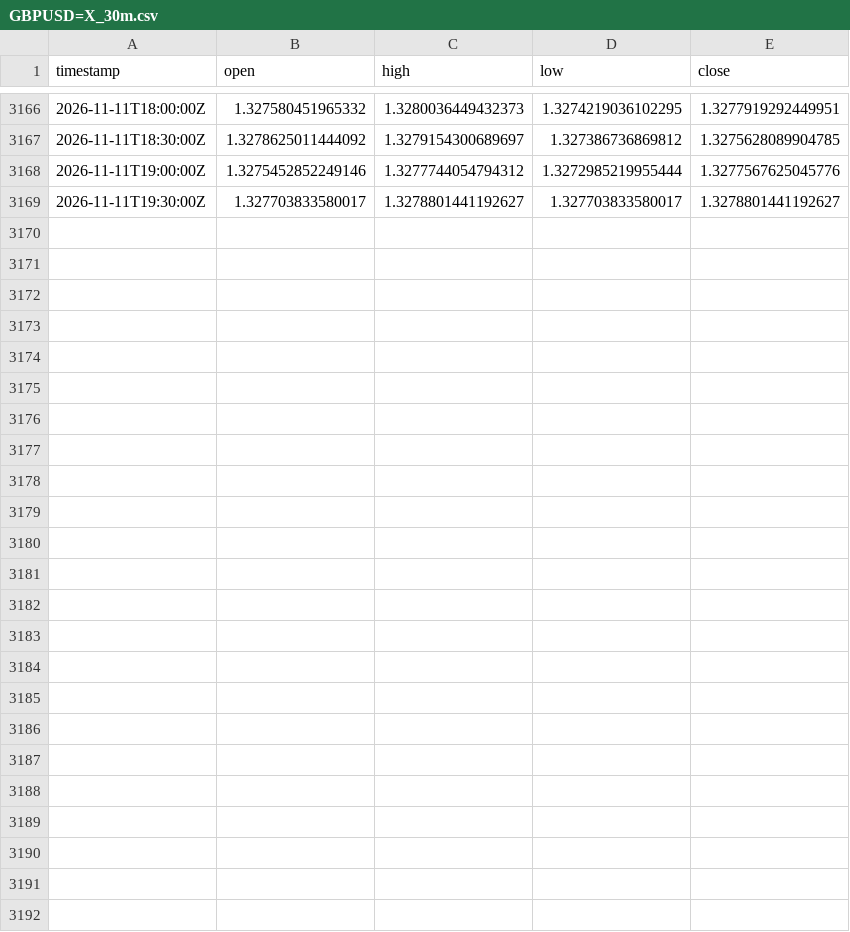
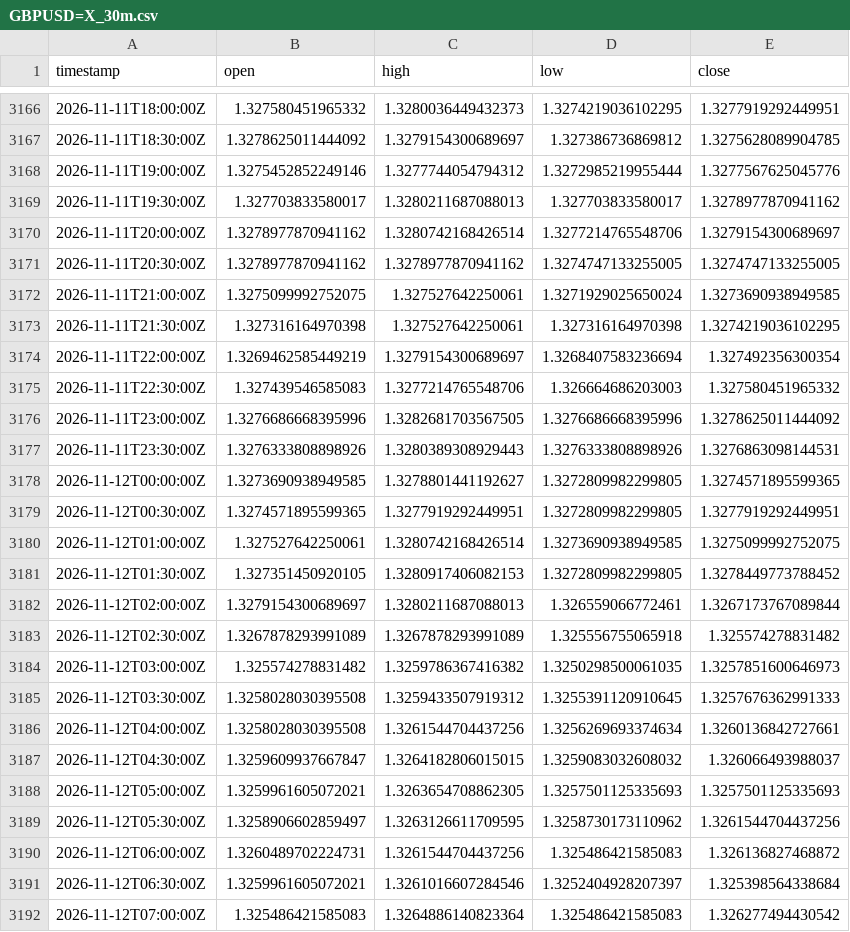
Before and after one commit to robelabraham1219-cmyk/institutional-trading-dashboard, a CSV file: data/GBPUSD=X_30m.csv, drawn as a sheet; only a part is shown, gaps mark what is left out; the diff covers the shown part only.

```diff
--- a/data/GBPUSD=X_30m.csv
+++ b/data/GBPUSD=X_30m.csv
@@ -3168,2 +3168,25 @@ timestamp,open,high,low,close
 2026-11-11T19:00:00Z,1.3275452852249146,1.3277744054794312,1.3272985219955444,1.3277567625045776
-2026-11-11T19:30:00Z,1.327703833580017,1.3278801441192627,1.327703833580017,1.3278801441192627
+2026-11-11T19:30:00Z,1.327703833580017,1.3280211687088013,1.327703833580017,1.3278977870941162
+2026-11-11T20:00:00Z,1.3278977870941162,1.3280742168426514,1.3277214765548706,1.3279154300689697
+2026-11-11T20:30:00Z,1.3278977870941162,1.3278977870941162,1.3274747133255005,1.3274747133255005
+2026-11-11T21:00:00Z,1.3275099992752075,1.327527642250061,1.3271929025650024,1.3273690938949585
+2026-11-11T21:30:00Z,1.327316164970398,1.327527642250061,1.327316164970398,1.3274219036102295
+2026-11-11T22:00:00Z,1.3269462585449219,1.3279154300689697,1.3268407583236694,1.327492356300354
+2026-11-11T22:30:00Z,1.327439546585083,1.3277214765548706,1.326664686203003,1.327580451965332
+2026-11-11T23:00:00Z,1.3276686668395996,1.3282681703567505,1.3276686668395996,1.3278625011444092
+2026-11-11T23:30:00Z,1.3276333808898926,1.3280389308929443,1.3276333808898926,1.3276863098144531
+2026-11-12T00:00:00Z,1.3273690938949585,1.3278801441192627,1.3272809982299805,1.3274571895599365
+2026-11-12T00:30:00Z,1.3274571895599365,1.3277919292449951,1.3272809982299805,1.3277919292449951
+2026-11-12T01:00:00Z,1.327527642250061,1.3280742168426514,1.3273690938949585,1.3275099992752075
+2026-11-12T01:30:00Z,1.327351450920105,1.3280917406082153,1.3272809982299805,1.3278449773788452
+2026-11-12T02:00:00Z,1.3279154300689697,1.3280211687088013,1.326559066772461,1.3267173767089844
+2026-11-12T02:30:00Z,1.3267878293991089,1.3267878293991089,1.325556755065918,1.325574278831482
+2026-11-12T03:00:00Z,1.325574278831482,1.3259786367416382,1.3250298500061035,1.3257851600646973
+2026-11-12T03:30:00Z,1.3258028030395508,1.3259433507919312,1.3255391120910645,1.3257676362991333
+2026-11-12T04:00:00Z,1.3258028030395508,1.3261544704437256,1.3256269693374634,1.3260136842727661
+2026-11-12T04:30:00Z,1.3259609937667847,1.3264182806015015,1.3259083032608032,1.326066493988037
+2026-11-12T05:00:00Z,1.3259961605072021,1.3263654708862305,1.3257501125335693,1.3257501125335693
+2026-11-12T05:30:00Z,1.3258906602859497,1.3263126611709595,1.3258730173110962,1.3261544704437256
+2026-11-12T06:00:00Z,1.3260489702224731,1.3261544704437256,1.325486421585083,1.326136827468872
+2026-11-12T06:30:00Z,1.3259961605072021,1.3261016607284546,1.3252404928207397,1.325398564338684
+2026-11-12T07:00:00Z,1.325486421585083,1.3264886140823364,1.325486421585083,1.326277494430542
```
Also changed, not shown: 4 edited cells elsewhere in this file, data/EURUSD=X_30m.csv, data/USDCAD=X_30m.csv, 11 other files.
